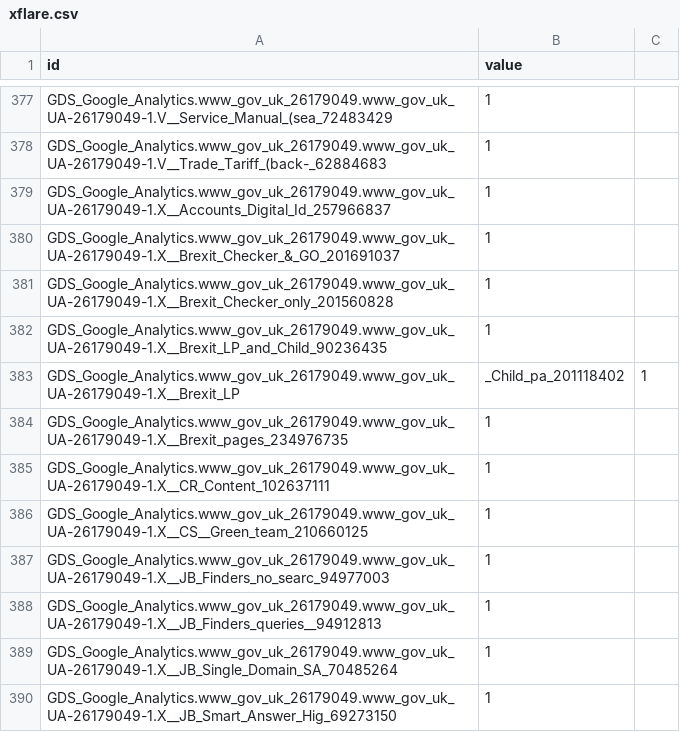
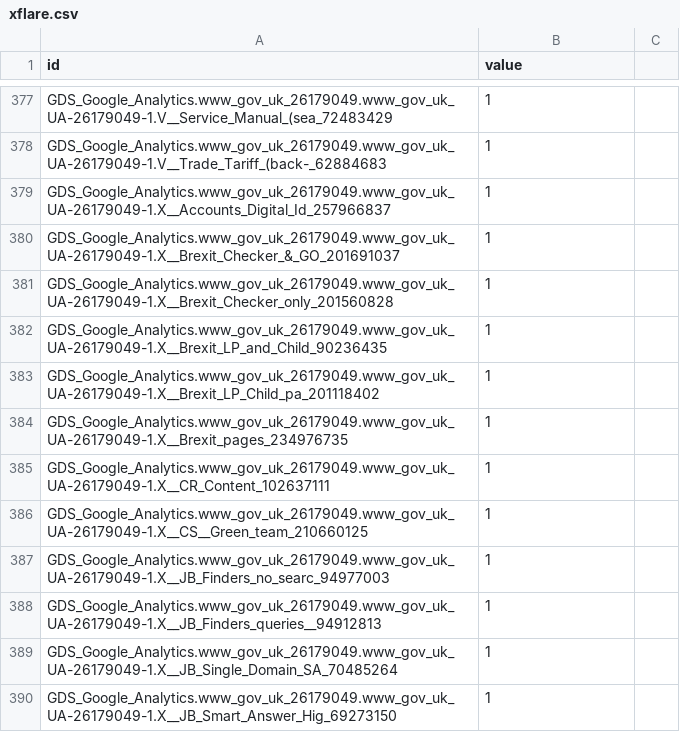
Before and after one commit to Nyzl/nyzl.github.io, a CSV file: wierd_stuff/analytics-struct/xflare.csv, drawn as a sheet; only a part is shown, gaps mark what is left out.

Commit message:
Update xflare.csv

```diff
--- a/wierd_stuff/analytics-struct/xflare.csv
+++ b/wierd_stuff/analytics-struct/xflare.csv
@@ -382,3 +382,3 @@ GDS_Google_Analytics.www_gov_uk_26179049.www_gov_uk_UA-26179049-1.X__Brexit_Chec
 GDS_Google_Analytics.www_gov_uk_26179049.www_gov_uk_UA-26179049-1.X__Brexit_LP_and_Child_90236435,1
-GDS_Google_Analytics.www_gov_uk_26179049.www_gov_uk_UA-26179049-1.X__Brexit_LP,_Child_pa_201118402,1
+GDS_Google_Analytics.www_gov_uk_26179049.www_gov_uk_UA-26179049-1.X__Brexit_LP_Child_pa_201118402,1
 GDS_Google_Analytics.www_gov_uk_26179049.www_gov_uk_UA-26179049-1.X__Brexit_pages_234976735,1
```
